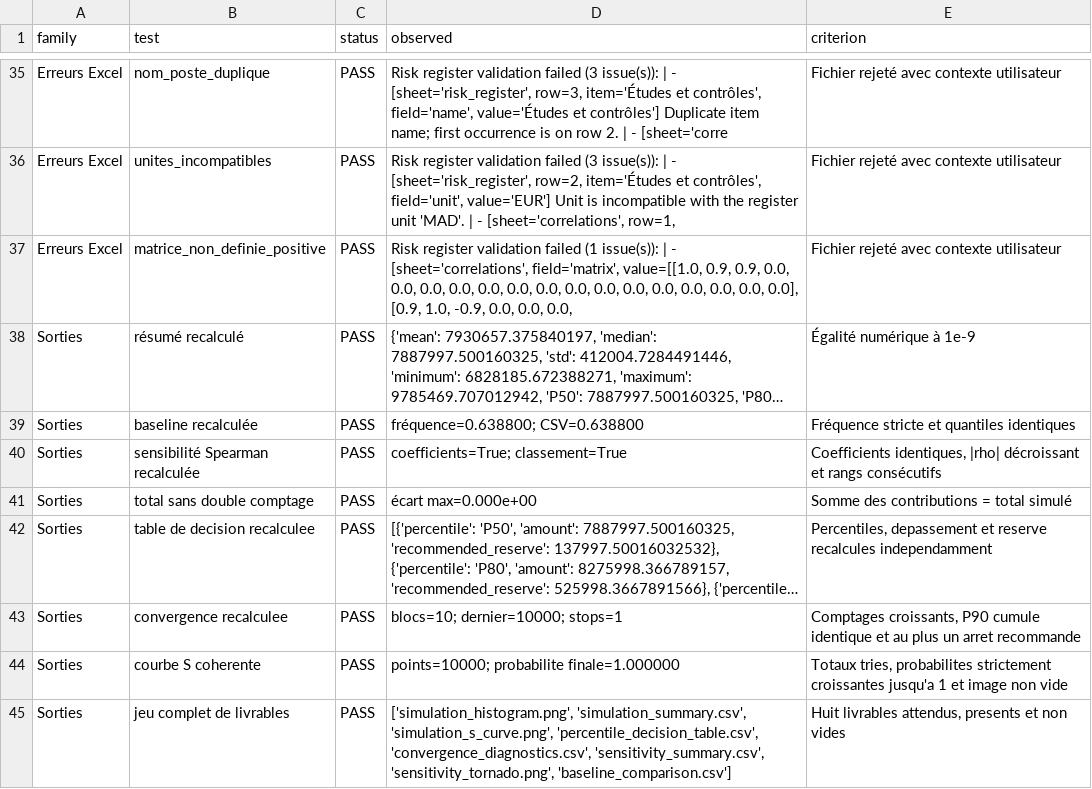
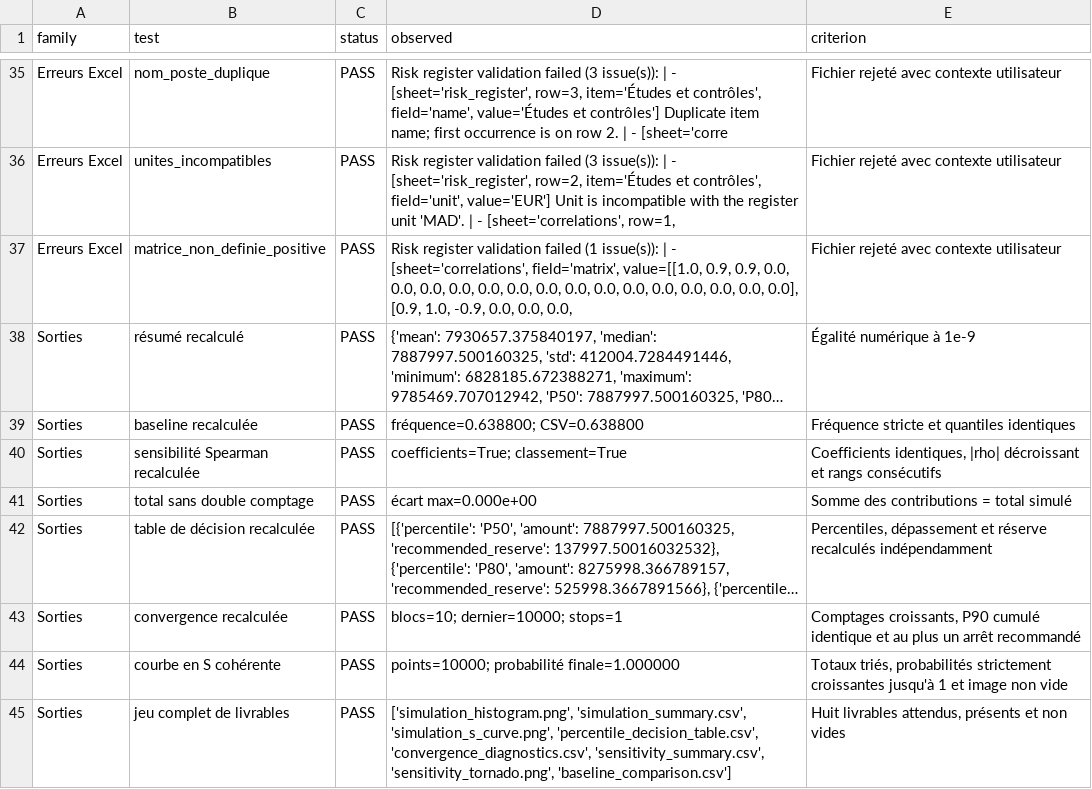
Before and after one commit to danielawaga/Monte-Carlo-Simulator, a CSV file: docs/validation/validation_results.csv, drawn as a sheet; only a part is shown, gaps mark what is left out; long unchanged cells end in …; the diff names each change by its address in the sheet, - before the commit and + after, or states it on an @@ line.

```diff
--- a/docs/validation/validation_results.csv
+++ b/docs/validation/validation_results.csv
-B42 (test): table de decision recalculee
+B42 (test): table de décision recalculée
-E42 (criterion): Percentiles, depassement et reserve recalcules independamment
+E42 (criterion): Percentiles, dépassement et réserve recalculés indépendamment
-B43 (test): convergence recalculee
+B43 (test): convergence recalculée
-E43 (criterion): …croissants, P90 cumule identique et au plus un arret recommande
+E43 (criterion): …croissants, P90 cumulé identique et au plus un arrêt recommandé
-B44 (test): courbe S coherente
+B44 (test): courbe en S cohérente
-D44 (observed): points=10000; probabilite finale=1.000000
+D44 (observed): points=10000; probabilité finale=1.000000
-E44 (criterion): Totaux tries, probabilites strictement croissantes jusqu'a 1 et…
+E44 (criterion): Totaux triés, probabilités strictement croissantes jusqu'à 1 et…
-E45 (criterion): …livrables attendus, presents et non…
+E45 (criterion): …livrables attendus, présents et non…
```
Also changed, not shown: 6 other files.
